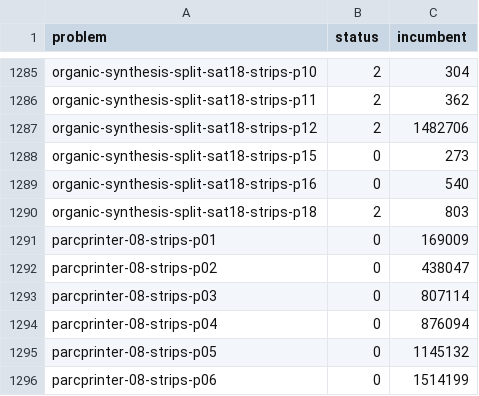
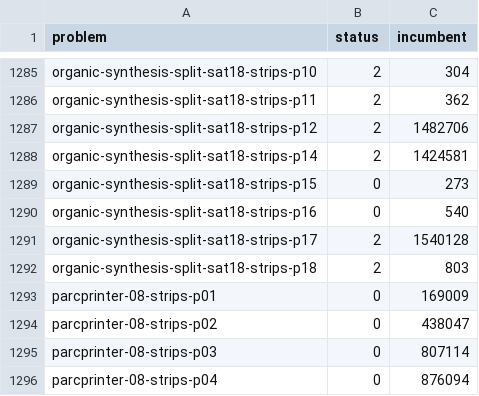
Before and after one commit to Zanzibarr/MIPxHPLUS, a CSV file: results/best_known.csv, drawn as a sheet; only a part is shown, gaps mark what is left out; the shorter side is filled out with more unchanged rows; the diff names each change by its address in the sheet, - before the commit and + after, or states it on an @@ line.

Commit message:
v2.2.0:4 - sece run

```diff
--- a/results/best_known.csv
+++ b/results/best_known.csv
+row 1288: organic-synthesis-split-sat18-strips-p14 | 2 | 1424581
+row 1291: organic-synthesis-split-sat18-strips-p17 | 2 | 1540128
```
